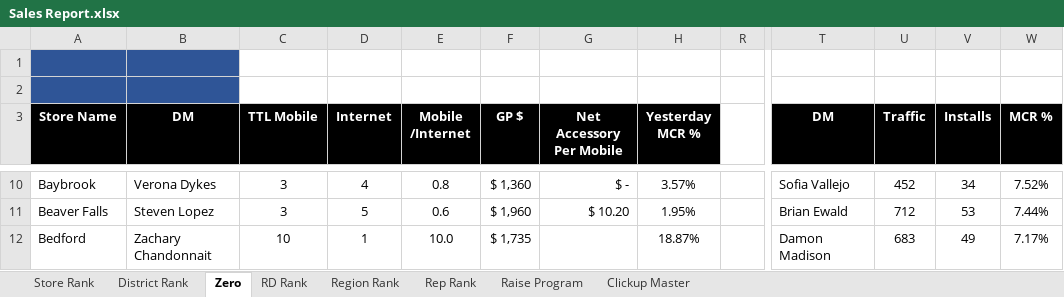
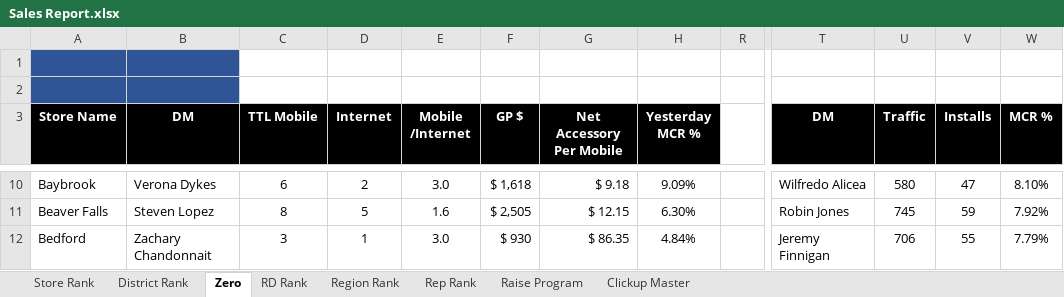
Before and after one commit to BlufoxMobile/Daily-Sales-Report, an Excel workbook: data/Sales Report.xlsx, sheet Zero, drawn as a sheet; only a part is shown, gaps mark what is left out; values as stored, in another font and other column widths than the file's, no borders; charts and pictures and conditional formats not drawn; the diff covers the shown part only; the diff names each change by its address in the sheet, - before the commit and + after, or states it on an @@ line.

```diff
--- a/data/Sales Report.xlsx (sheet Zero)
+++ b/data/Sales Report.xlsx (sheet Zero)
-C10 (TTL Mobile): 3
+C10 (TTL Mobile): 6
-D10 (Internet): 4
+D10 (Internet): 2
-E10 (Mobile /Internet): 0.8
+E10 (Mobile /Internet): 3.0
-F10 (GP $): $ 1,360
+F10 (GP $): $ 1,618
-G10 (Net Accessory Per Mobile): $ -
+G10 (Net Accessory Per Mobile): $ 9.18
-H10 (Yesterday MCR %): 3.57%
+H10 (Yesterday MCR %): 9.09%
-T10 (DM): Sofia Vallejo
+T10 (DM): Wilfredo Alicea
-U10 (Traffic): 452
+U10 (Traffic): 580
-V10 (Installs): 34
+V10 (Installs): 47
-W10 (MCR %): 7.52%
+W10 (MCR %): 8.10%
-C11 (TTL Mobile): 3
+C11 (TTL Mobile): 8
-E11 (Mobile /Internet): 0.6
+E11 (Mobile /Internet): 1.6
-F11 (GP $): $ 1,960
+F11 (GP $): $ 2,505
-G11 (Net Accessory Per Mobile): $ 10.20
+G11 (Net Accessory Per Mobile): $ 12.15
-H11 (Yesterday MCR %): 1.95%
+H11 (Yesterday MCR %): 6.30%
-T11 (DM): Brian Ewald
+T11 (DM): Robin Jones
-U11 (Traffic): 712
+U11 (Traffic): 745
-V11 (Installs): 53
+V11 (Installs): 59
-W11 (MCR %): 7.44%
+W11 (MCR %): 7.92%
-C12 (TTL Mobile): 10
+C12 (TTL Mobile): 3
-E12 (Mobile /Internet): 10.0
+E12 (Mobile /Internet): 3.0
-F12 (GP $): $ 1,735
+F12 (GP $): $ 930
-G12 (Net Accessory Per Mobile): (empty)
+G12 (Net Accessory Per Mobile): $ 86.35
-H12 (Yesterday MCR %): 18.87%
+H12 (Yesterday MCR %): 4.84%
-T12 (DM): Damon Madison
+T12 (DM): Jeremy Finnigan
-U12 (Traffic): 683
+U12 (Traffic): 706
-V12 (Installs): 49
+V12 (Installs): 55
-W12 (MCR %): 7.17%
+W12 (MCR %): 7.79%
```
Also changed, not shown: 884 edited cells elsewhere in this sheet, sheet Rep Rank, sheet Store Rank, sheet Raise Program, sheet District Rank, sheet RD Rank, sheet Region Rank, 1 more sheet, hidden cells.
